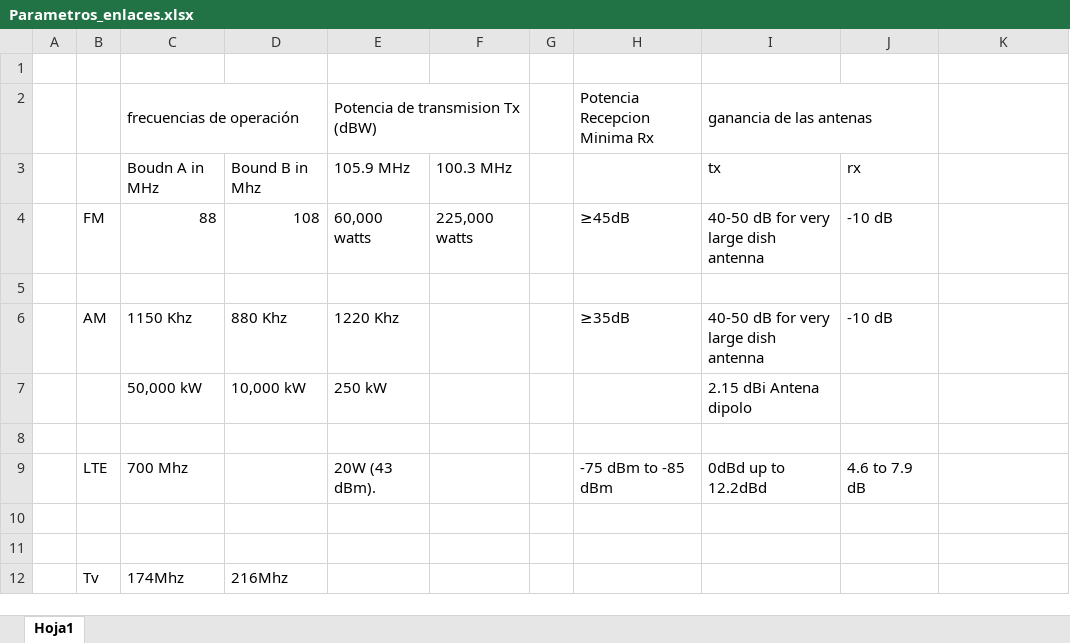
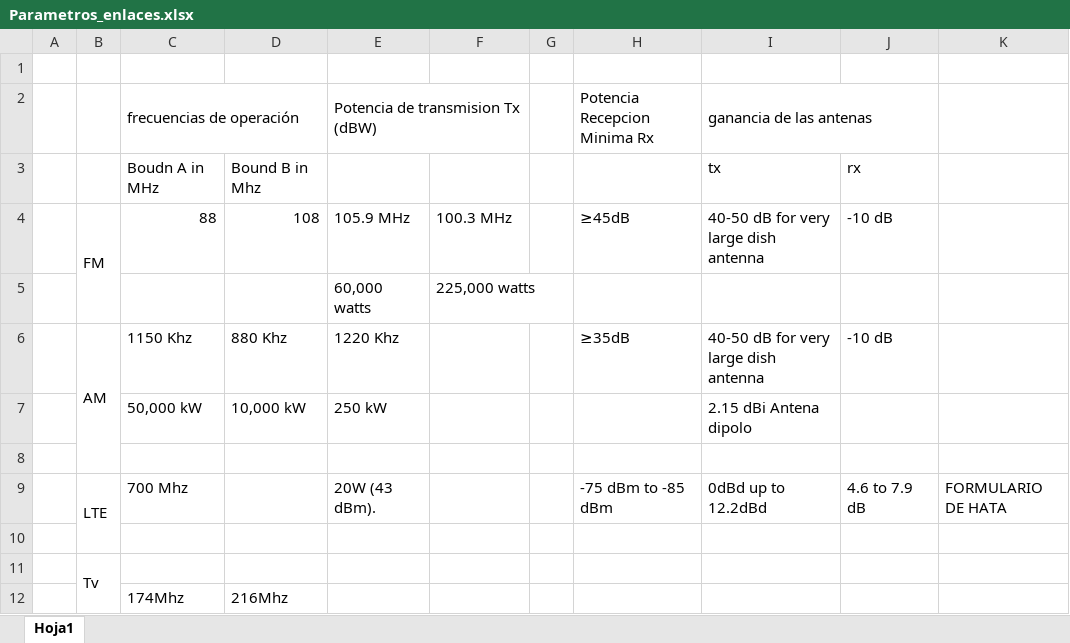
Before and after one commit to Tonix22/SignalProsesingCommunications, an Excel workbook: Docs/Reportes/Parametros_enlaces.xlsx, sheet Hoja1, drawn as a sheet; values as stored, in another font and other column widths than the file's, no cell formats; the diff names each change by its address in the sheet, - before the commit and + after, or states it on an @@ line.

```diff
--- a/Docs/Reportes/Parametros_enlaces.xlsx (sheet Hoja1)
+++ b/Docs/Reportes/Parametros_enlaces.xlsx (sheet Hoja1)
-E3: 105.9 MHz
+E3: (empty)
-F3: 100.3 MHz
+F3: (empty)
+B4:B5 merged
-E4: 60,000 watts
+E4: 105.9 MHz
-F4: 225,000 watts
+F4: 100.3 MHz
-row 5: (empty)
+row 5:  |  |  |  | 60,000 watts | 225,000 watts
+B6:B8 merged
+B9:B10 merged
-K9: (empty)
+K9: FORMULARIO DE HATA
-B11: (empty)
+B11: Tv
+B11:B12 merged
-B12: Tv
+B12: (empty)
```
Also changed, not shown: cell formats, 2 other files.
